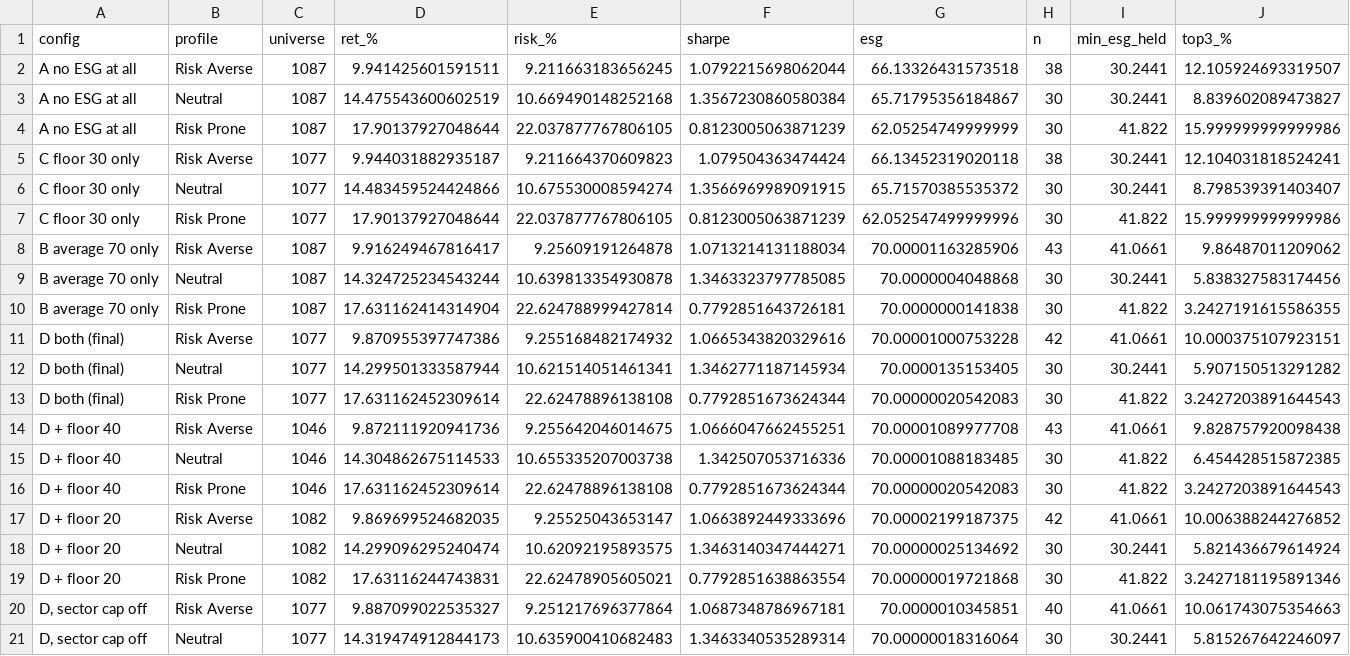
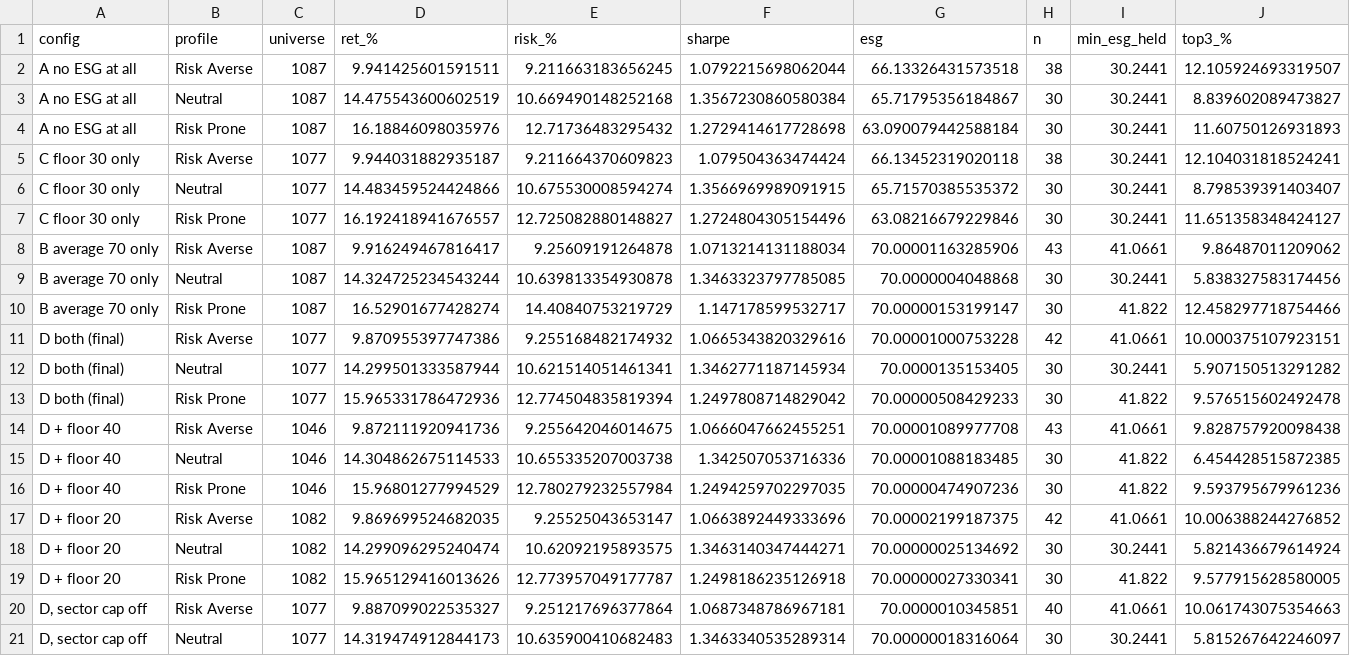
Before and after one commit to kimlanchinguyen01/sustainafund-portfolio-fico, a CSV file: scenario_matrix.csv, drawn as a sheet; only a part is shown; the diff covers the shown part only.

```diff
--- a/scenario_matrix.csv
+++ b/scenario_matrix.csv
@@ -3,18 +3,18 @@ A  no ESG at all,Risk Averse,1087,9.941425601591511,9.211663183656245,1.07922156
 A  no ESG at all,Neutral,1087,14.475543600602519,10.669490148252168,1.3567230860580384,65.71795356184867,30,30.2441,8.839602089473827
-A  no ESG at all,Risk Prone,1087,17.90137927048644,22.037877767806105,0.8123005063871239,62.05254749999999,30,41.822,15.999999999999986
+A  no ESG at all,Risk Prone,1087,16.18846098035976,12.71736483295432,1.2729414617728698,63.090079442588184,30,30.2441,11.60750126931893
 C  floor 30 only,Risk Averse,1077,9.944031882935187,9.211664370609823,1.079504363474424,66.13452319020118,38,30.2441,12.104031818524241
 C  floor 30 only,Neutral,1077,14.483459524424866,10.675530008594274,1.3566969989091915,65.71570385535372,30,30.2441,8.798539391403407
-C  floor 30 only,Risk Prone,1077,17.90137927048644,22.037877767806105,0.8123005063871239,62.052547499999996,30,41.822,15.999999999999986
+C  floor 30 only,Risk Prone,1077,16.192418941676557,12.725082880148827,1.2724804305154496,63.08216679229846,30,30.2441,11.651358348424127
 B  average 70 only,Risk Averse,1087,9.916249467816417,9.25609191264878,1.0713214131188034,70.00001163285906,43,41.0661,9.86487011209062
 B  average 70 only,Neutral,1087,14.324725234543244,10.639813354930878,1.3463323797785085,70.0000004048868,30,30.2441,5.838327583174456
-B  average 70 only,Risk Prone,1087,17.631162414314904,22.624788999427814,0.7792851643726181,70.0000000141838,30,41.822,3.2427191615586355
+B  average 70 only,Risk Prone,1087,16.52901677428274,14.40840753219729,1.147178599532717,70.00000153199147,30,41.822,12.458297718754466
 D  both (final),Risk Averse,1077,9.870955397747386,9.255168482174932,1.0665343820329616,70.00001000753228,42,41.0661,10.000375107923151
 D  both (final),Neutral,1077,14.299501333587944,10.621514051461341,1.3462771187145934,70.0000135153405,30,30.2441,5.907150513291282
-D  both (final),Risk Prone,1077,17.631162452309614,22.62478896138108,0.7792851673624344,70.00000020542083,30,41.822,3.2427203891644543
+D  both (final),Risk Prone,1077,15.965331786472936,12.774504835819394,1.2497808714829042,70.00000508429233,30,41.822,9.576515602492478
 D + floor 40,Risk Averse,1046,9.872111920941736,9.255642046014675,1.0666047662455251,70.00001089977708,43,41.0661,9.828757920098438
 D + floor 40,Neutral,1046,14.304862675114533,10.655335207003738,1.342507053716336,70.00001088183485,30,41.822,6.454428515872385
-D + floor 40,Risk Prone,1046,17.631162452309614,22.62478896138108,0.7792851673624344,70.00000020542083,30,41.822,3.2427203891644543
+D + floor 40,Risk Prone,1046,15.96801277994529,12.780279232557984,1.2494259702297035,70.00000474907236,30,41.822,9.593795679961236
 D + floor 20,Risk Averse,1082,9.869699524682035,9.25525043653147,1.0663892449333696,70.00002199187375,42,41.0661,10.006388244276852
 D + floor 20,Neutral,1082,14.299096295240474,10.62092195893575,1.3463140347444271,70.00000025134692,30,30.2441,5.821436679614924
-D + floor 20,Risk Prone,1082,17.63116244743831,22.62478905605021,0.7792851638863554,70.00000019721868,30,41.822,3.2427181195891346
+D + floor 20,Risk Prone,1082,15.965129416013626,12.773957049177787,1.2498186235126918,70.00000027330341,30,41.822,9.577915628580005
 "D, sector cap off",Risk Averse,1077,9.887099022535327,9.251217696377864,1.0687348786967181,70.0000010345851,40,41.0661,10.061743075354663
```
Also changed, not shown: 10 edited cells elsewhere in this file, dashboard_data/portfolios/profile_definitions.csv, 6 other files.
